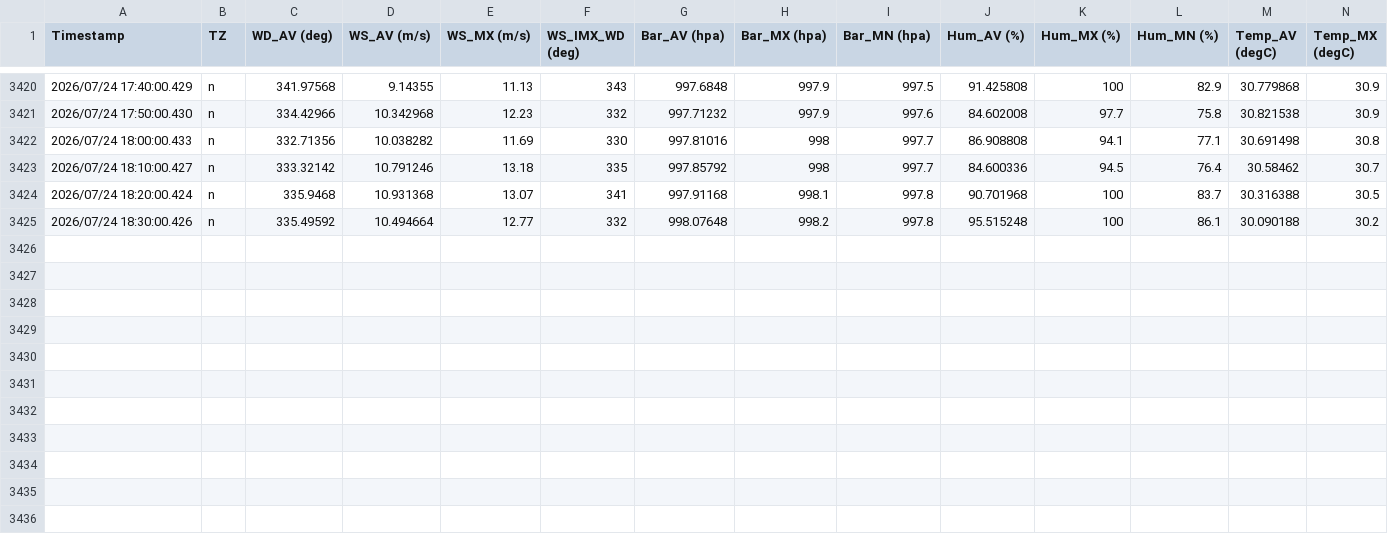
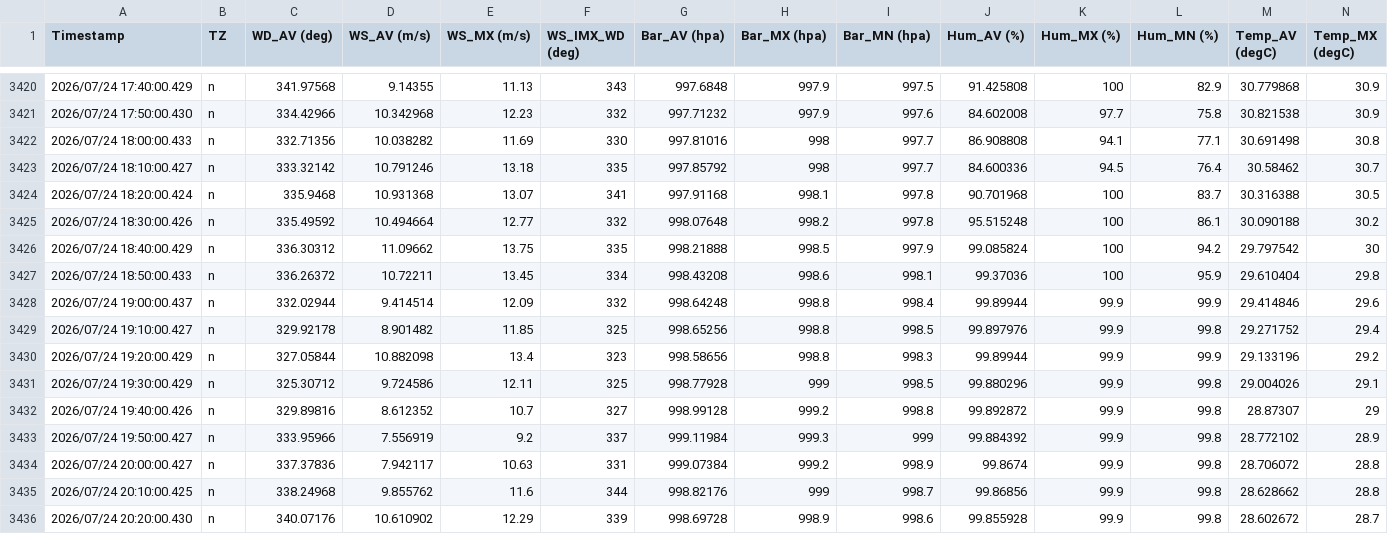
Before and after one commit to nekomimifish/BiwaDog-pws-site, a CSV file: data/2026-07.csv, drawn as a sheet; only a part is shown, gaps mark what is left out; rows hold the shown columns only; the diff names each change by its address in the sheet, - before the commit and + after, or states it on an @@ line.

Commit message:
Update PWS monthly data (2026-07-24 11:21 UTC)

```diff
--- a/data/2026-07.csv
+++ b/data/2026-07.csv
+row 3426: 2026/07/24 18:40:00.429 | n | 336.30312 | 11.09662 | 13.75 | 335 | 998.21888 | 998.5 | 997.9 | 99.085824 | 100 | 94.2 | 29.797542 | 30
+row 3427: 2026/07/24 18:50:00.433 | n | 336.26372 | 10.72211 | 13.45 | 334 | 998.43208 | 998.6 | 998.1 | 99.37036 | 100 | 95.9 | 29.610404 | 29.8
+row 3428: 2026/07/24 19:00:00.437 | n | 332.02944 | 9.414514 | 12.09 | 332 | 998.64248 | 998.8 | 998.4 | 99.89944 | 99.9 | 99.9 | 29.414846 | 29.6
+row 3429: 2026/07/24 19:10:00.427 | n | 329.92178 | 8.901482 | 11.85 | 325 | 998.65256 | 998.8 | 998.5 | 99.897976 | 99.9 | 99.8 | 29.271752 | 29.4
+row 3430: 2026/07/24 19:20:00.429 | n | 327.05844 | 10.882098 | 13.4 | 323 | 998.58656 | 998.8 | 998.3 | 99.89944 | 99.9 | 99.9 | 29.133196 | 29.2
+row 3431: 2026/07/24 19:30:00.429 | n | 325.30712 | 9.724586 | 12.11 | 325 | 998.77928 | 999 | 998.5 | 99.880296 | 99.9 | 99.8 | 29.004026 | 29.1
+row 3432: 2026/07/24 19:40:00.426 | n | 329.89816 | 8.612352 | 10.7 | 327 | 998.99128 | 999.2 | 998.8 | 99.892872 | 99.9 | 99.8 | 28.87307 | 29
+row 3433: 2026/07/24 19:50:00.427 | n | 333.95966 | 7.556919 | 9.2 | 337 | 999.11984 | 999.3 | 999 | 99.884392 | 99.9 | 99.8 | 28.772102 | 28.9
+row 3434: 2026/07/24 20:00:00.427 | n | 337.37836 | 7.942117 | 10.63 | 331 | 999.07384 | 999.2 | 998.9 | 99.8674 | 99.9 | 99.8 | 28.706072 | 28.8
+row 3435: 2026/07/24 20:10:00.425 | n | 338.24968 | 9.855762 | 11.6 | 344 | 998.82176 | 999 | 998.7 | 99.86856 | 99.9 | 99.8 | 28.628662 | 28.8
+row 3436: 2026/07/24 20:20:00.430 | n | 340.07176 | 10.610902 | 12.29 | 339 | 998.69728 | 998.9 | 998.6 | 99.855928 | 99.9 | 99.8 | 28.602672 | 28.7
```
Also changed, not shown: 2 other files.
